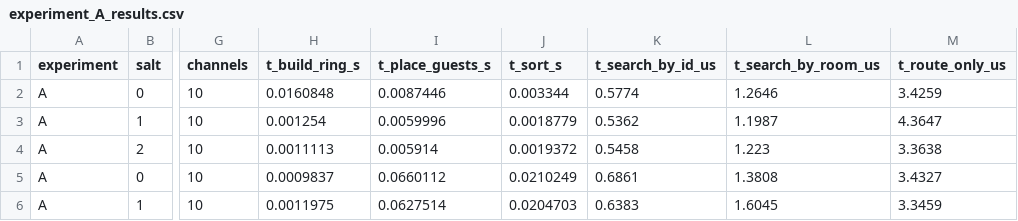
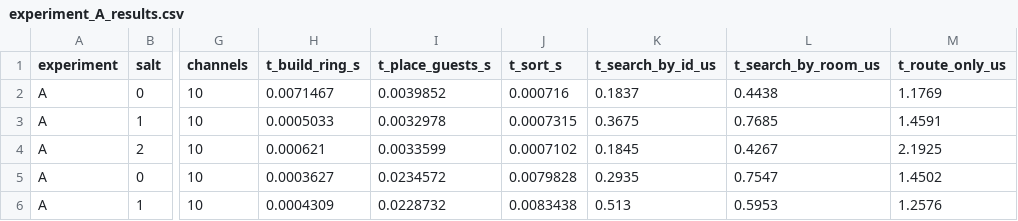
Before and after one commit to HiruKub/distributed_hilbert_hotel, a CSV file: experiments/results/experiment_A_results.csv, drawn as a sheet; only a part is shown, gaps mark what is left out; the diff covers the shown part only; the diff names each change by its address in the sheet, - before the commit and + after, or states it on an @@ line.

```diff
--- a/experiments/results/experiment_A_results.csv
+++ b/experiments/results/experiment_A_results.csv
-H2 (t_build_ring_s): 0.0160848
+H2 (t_build_ring_s): 0.0071467
-I2 (t_place_guests_s): 0.0087446
+I2 (t_place_guests_s): 0.0039852
-J2 (t_sort_s): 0.003344
+J2 (t_sort_s): 0.000716
-K2 (t_search_by_id_us): 0.5774
+K2 (t_search_by_id_us): 0.1837
-L2 (t_search_by_room_us): 1.2646
+L2 (t_search_by_room_us): 0.4438
-M2 (t_route_only_us): 3.4259
+M2 (t_route_only_us): 1.1769
-H3 (t_build_ring_s): 0.001254
+H3 (t_build_ring_s): 0.0005033
-I3 (t_place_guests_s): 0.0059996
+I3 (t_place_guests_s): 0.0032978
-J3 (t_sort_s): 0.0018779
+J3 (t_sort_s): 0.0007315
-K3 (t_search_by_id_us): 0.5362
+K3 (t_search_by_id_us): 0.3675
-L3 (t_search_by_room_us): 1.1987
+L3 (t_search_by_room_us): 0.7685
-M3 (t_route_only_us): 4.3647
+M3 (t_route_only_us): 1.4591
-H4 (t_build_ring_s): 0.0011113
+H4 (t_build_ring_s): 0.000621
-I4 (t_place_guests_s): 0.005914
+I4 (t_place_guests_s): 0.0033599
-J4 (t_sort_s): 0.0019372
+J4 (t_sort_s): 0.0007102
-K4 (t_search_by_id_us): 0.5458
+K4 (t_search_by_id_us): 0.1845
-L4 (t_search_by_room_us): 1.223
+L4 (t_search_by_room_us): 0.4267
-M4 (t_route_only_us): 3.3638
+M4 (t_route_only_us): 2.1925
-H5 (t_build_ring_s): 0.0009837
+H5 (t_build_ring_s): 0.0003627
-I5 (t_place_guests_s): 0.0660112
+I5 (t_place_guests_s): 0.0234572
-J5 (t_sort_s): 0.0210249
+J5 (t_sort_s): 0.0079828
-K5 (t_search_by_id_us): 0.6861
+K5 (t_search_by_id_us): 0.2935
-L5 (t_search_by_room_us): 1.3808
+L5 (t_search_by_room_us): 0.7547
-M5 (t_route_only_us): 3.4327
+M5 (t_route_only_us): 1.4502
-H6 (t_build_ring_s): 0.0011975
+H6 (t_build_ring_s): 0.0004309
-I6 (t_place_guests_s): 0.0627514
+I6 (t_place_guests_s): 0.0228732
-J6 (t_sort_s): 0.0204703
+J6 (t_sort_s): 0.0083438
-K6 (t_search_by_id_us): 0.6383
+K6 (t_search_by_id_us): 0.513
-L6 (t_search_by_room_us): 1.6045
+L6 (t_search_by_room_us): 0.5953
-M6 (t_route_only_us): 3.3459
+M6 (t_route_only_us): 1.2576
```
Also changed, not shown: 24 edited cells elsewhere in this file, experiments/results/experiment_B_results.csv, experiments/results/experiment_C_results.csv, 7 other files.
